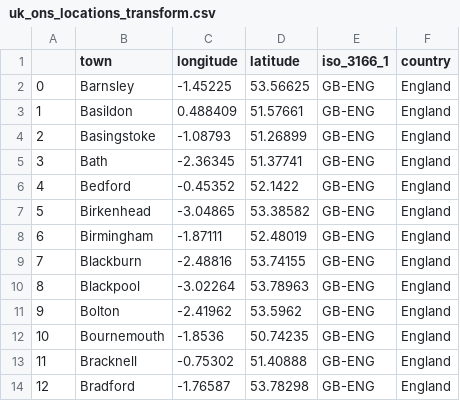
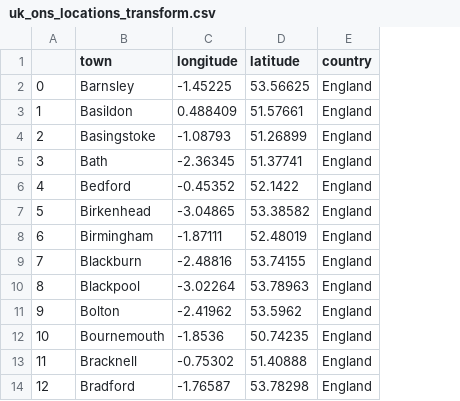
Before and after one commit to joegasewicz/geolocations-api, a CSV file: etl/data/uk_ons_locations_transform.csv, drawn as a sheet; only a part is shown; the diff names each change by its address in the sheet, - before the commit and + after, or states it on an @@ line.

```diff
--- a/etl/data/uk_ons_locations_transform.csv
+++ b/etl/data/uk_ons_locations_transform.csv
-column E (iso_3166_1), rows 2-14: all GB-ENG
```
Also changed, not shown: 14 other files.
